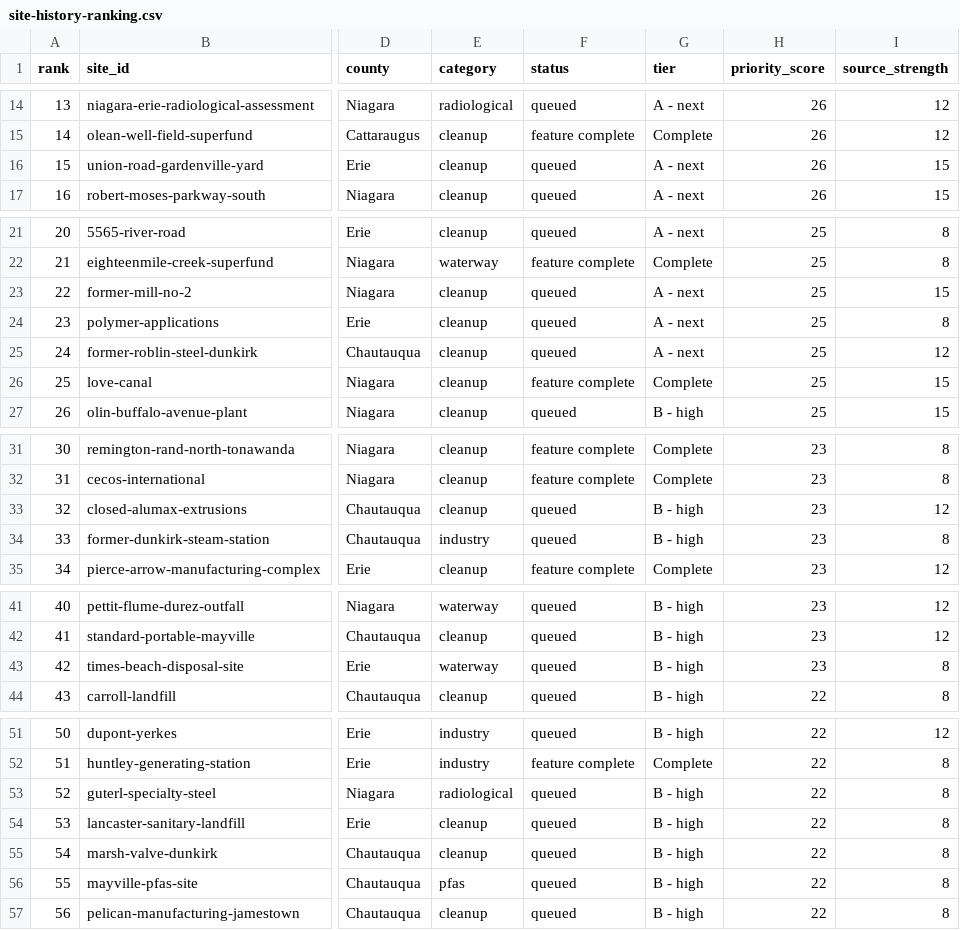
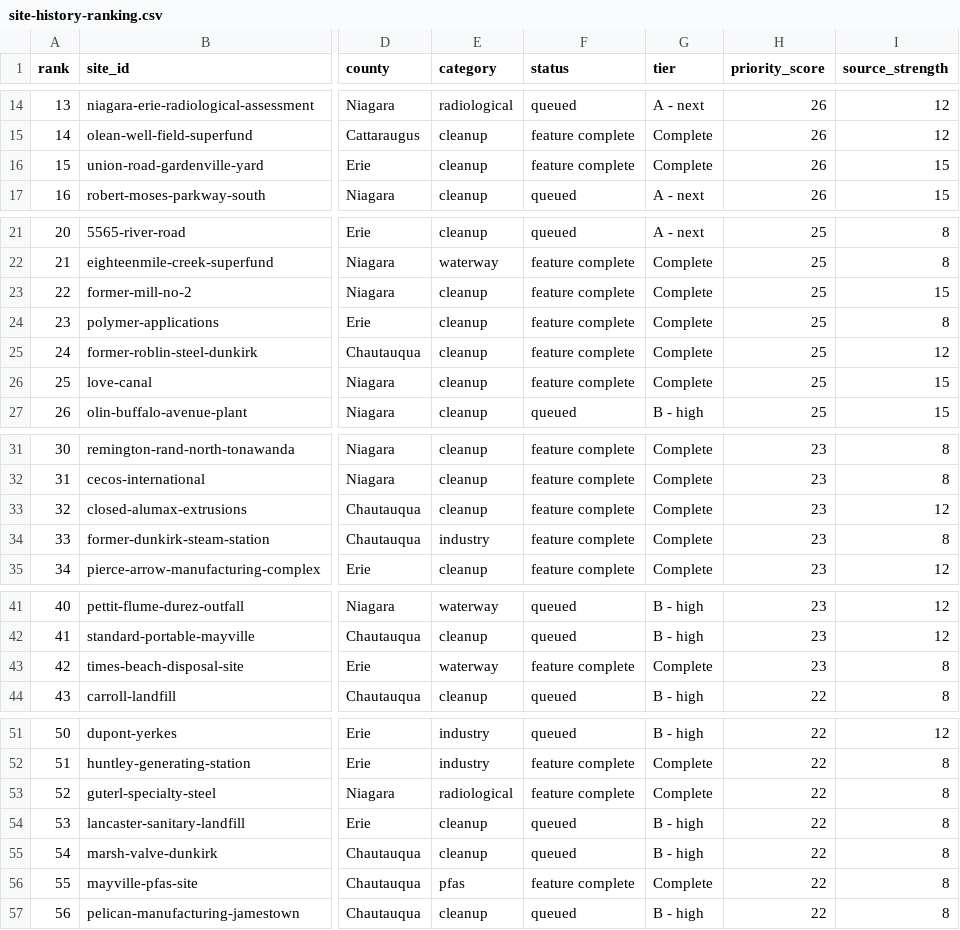
Before and after one commit to townefordmis/wnyatlas, a CSV file: research/site-history-ranking.csv, drawn as a sheet; only a part is shown, gaps mark what is left out; the diff covers the shown part only; the diff names each change by its address in the sheet, - before the commit and + after, or states it on an @@ line.

Commit message:
Publish next ten documented site histories

```diff
--- a/research/site-history-ranking.csv
+++ b/research/site-history-ranking.csv
-F16 (status): queued
+F16 (status): feature complete
-G16 (tier): A - next
+G16 (tier): Complete
-F23:F25 (status): queued
+F23:F25 (status): feature complete
-G23:G25 (tier): A - next
+G23:G25 (tier): Complete
-F33:F34 (status): queued
+F33:F34 (status): feature complete
-G33:G34 (tier): B - high
+G33:G34 (tier): Complete
-F43 (status): queued
+F43 (status): feature complete
-G43 (tier): B - high
+G43 (tier): Complete
-F53 (status): queued
+F53 (status): feature complete
-G53 (tier): B - high
+G53 (tier): Complete
-F56 (status): queued
+F56 (status): feature complete
-G56 (tier): B - high
+G56 (tier): Complete
```
Also changed, not shown: 2 edited cells elsewhere in this file, 4 other files.
